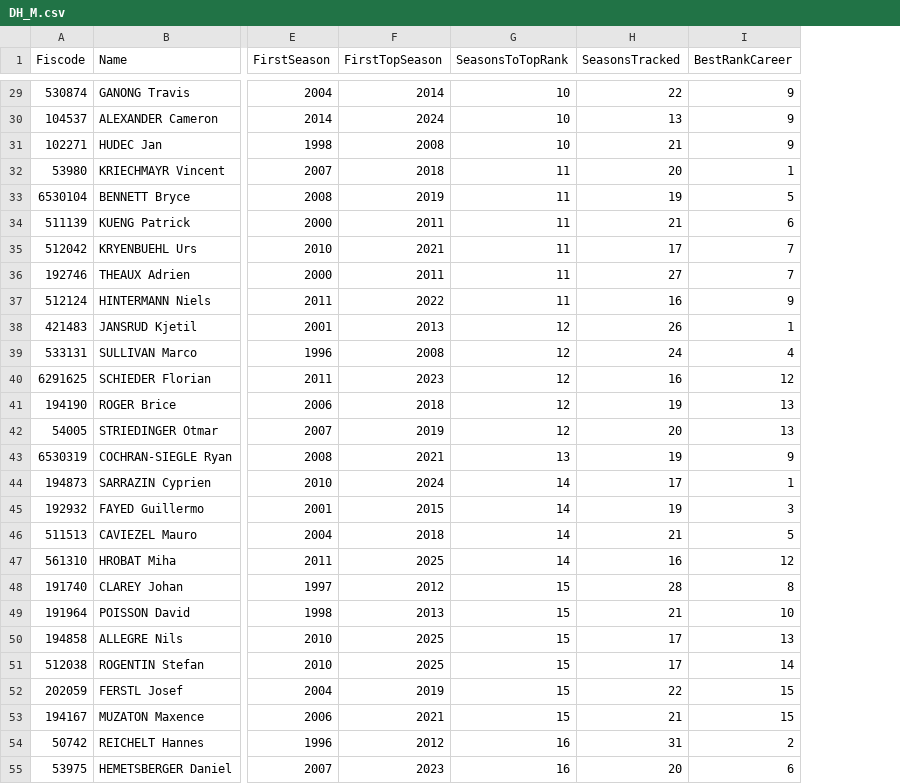
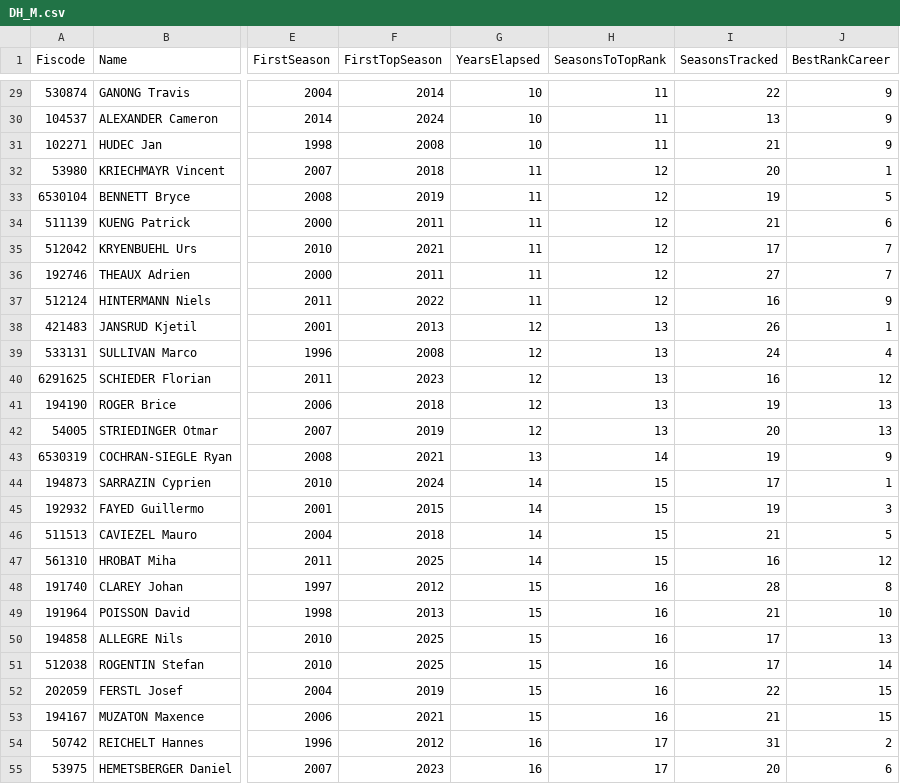
Before and after one commit to Phil73200/fis-career-analytics, a CSV file: Data/DH_M.csv, drawn as a sheet; only a part is shown, gaps mark what is left out; addresses are those after the commit; the diff covers the shown part only; the diff names each change by its address in the sheet, - before the commit and + after, or states it on an @@ line.

```diff
--- a/Data/DH_M.csv
+++ b/Data/DH_M.csv
+column G (YearsElapsed), rows 29-55: 10 | 10 | 10 | 11 | 11 | 11 | 11 | 11 | 11 | 12 | 12 | 12 | 12 | 12 | 13 | 14 | 14 | 14 | 14 | 15 | 15 | 15 | 15 | 15 | 15 | 16 | 16
-H29:H31 (SeasonsToTopRank): 10
+H29:H31 (SeasonsToTopRank): 11
-H32:H37 (SeasonsToTopRank): 11
+H32:H37 (SeasonsToTopRank): 12
-H38:H42 (SeasonsToTopRank): 12
+H38:H42 (SeasonsToTopRank): 13
-H43 (SeasonsToTopRank): 13
+H43 (SeasonsToTopRank): 14
-H44:H47 (SeasonsToTopRank): 14
+H44:H47 (SeasonsToTopRank): 15
-H48:H53 (SeasonsToTopRank): 15
+H48:H53 (SeasonsToTopRank): 16
-H54:H55 (SeasonsToTopRank): 16
+H54:H55 (SeasonsToTopRank): 17
```
Also changed, not shown: 31 edited cells elsewhere in this file, Data/DH_W.csv, Data/GS_W.csv, 5 other files.
